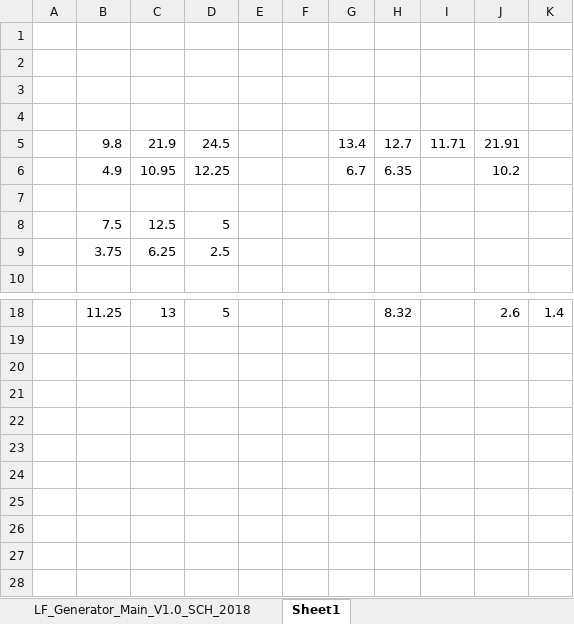
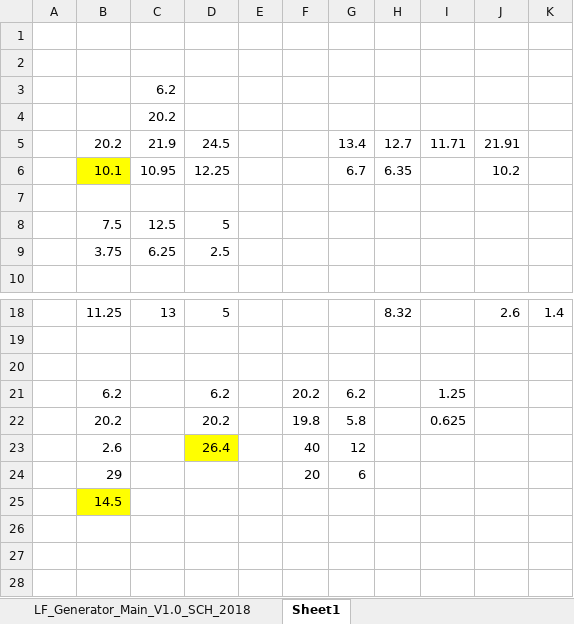
Before and after one commit to ArvidJoung/Plasma_LF, an Excel workbook: 2_LF_Generator_Main/1_Schematic/Plasma_LF_Generator_Main_V1.0_BOM.xlsx, sheet Sheet1, drawn as a sheet; only a part is shown, gaps mark what is left out; values as stored, in another font and other column widths than the file's, no borders; the diff names each change by its address in the sheet, - before the commit and + after, or states it on an @@ line.

```diff
--- a/2_LF_Generator_Main/1_Schematic/Plasma_LF_Generator_Main_V1.0_BOM.xlsx (sheet Sheet1)
+++ b/2_LF_Generator_Main/1_Schematic/Plasma_LF_Generator_Main_V1.0_BOM.xlsx (sheet Sheet1)
-C3: (empty)
+C3: 6.2
-C4: (empty)
+C4: 20.2
-B5: 9.8
+B5: 20.2
-B6: 4.9
+B6: 10.1
-B6 fill: none
+B6 fill: #FFFF00
-row 21: (empty)
+row 21:  | 6.2 |  | 6.2 |  | 20.2 | 6.2 |  | 1.25
-row 22: (empty)
+row 22:  | 20.2 |  | 20.2 |  | 19.8 | 5.8 |  | 0.625
-row 23: (empty)
+row 23:  | 2.6 |  | 26.4 |  | 40 | 12
-D23 fill: none
+D23 fill: #FFFF00
-row 24: (empty)
+row 24:  | 29 |  |  |  | 20 | 6
-B25: (empty)
+B25: 14.5
-B25 fill: none
+B25 fill: #FFFF00
```
Also changed, not shown: sheet LF_Generator_Main_V1.0_SCH_2018, 2_LF_Generator_Main/3_Review data/LF_Generator Main PCB review Data V1.0.xlsx, Plasma LF Issue List V1.0.xlsx, 12 other files.
